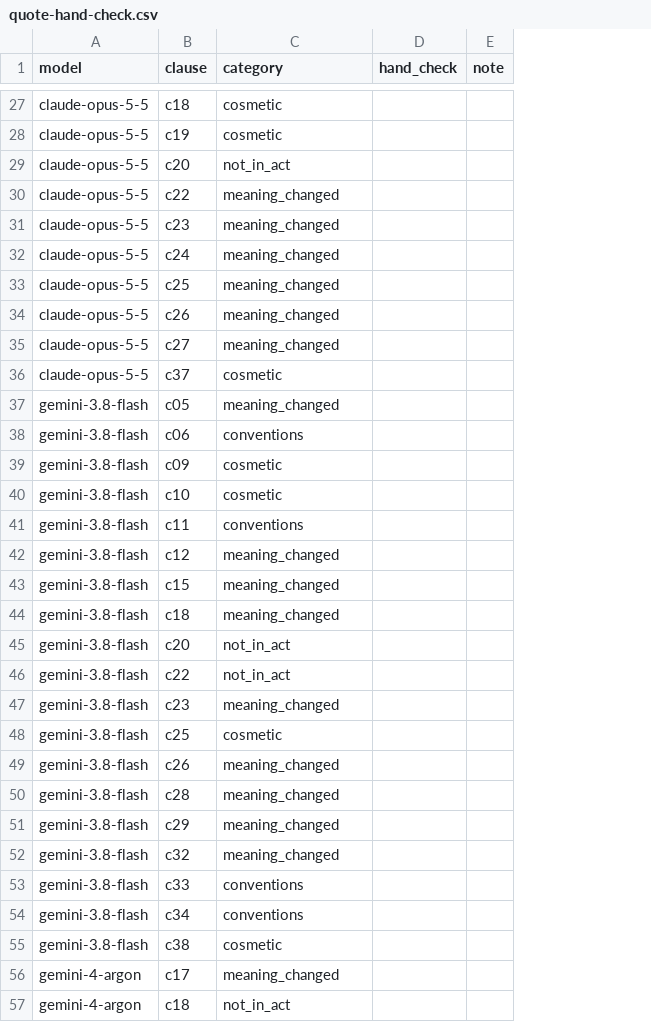
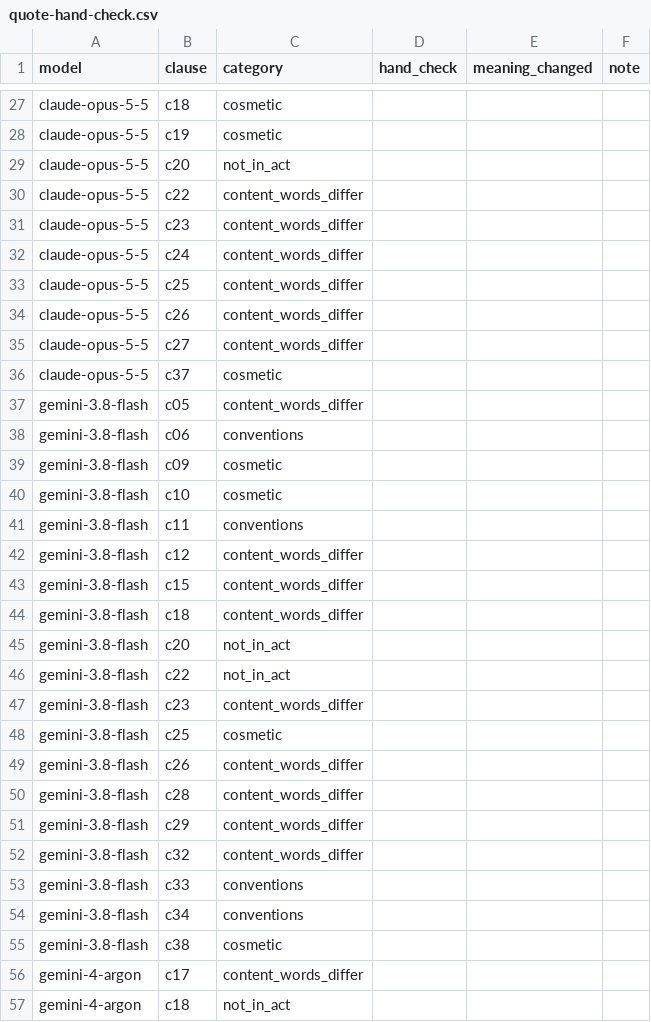
Before and after one commit to present42/lease-clause-checker, a CSV file: results/closedbook-v1+conventions-v1/quote-hand-check.csv, drawn as a sheet; only a part is shown, gaps mark what is left out; the diff covers the shown part only; the diff names each change by its address in the sheet, - before the commit and + after, or states it on an @@ line.

```diff
--- a/results/closedbook-v1+conventions-v1/quote-hand-check.csv
+++ b/results/closedbook-v1+conventions-v1/quote-hand-check.csv
+column E (meaning_changed), empty
-C30:C35 (category): meaning_changed
+C30:C35 (category): content_words_differ
-C37 (category): meaning_changed
+C37 (category): content_words_differ
-C42:C44 (category): meaning_changed
+C42:C44 (category): content_words_differ
-C47 (category): meaning_changed
+C47 (category): content_words_differ
-C49:C52 (category): meaning_changed
+C49:C52 (category): content_words_differ
-C56 (category): meaning_changed
+C56 (category): content_words_differ
```
Also changed, not shown: 12 edited cells elsewhere in this file, 10 other files.
